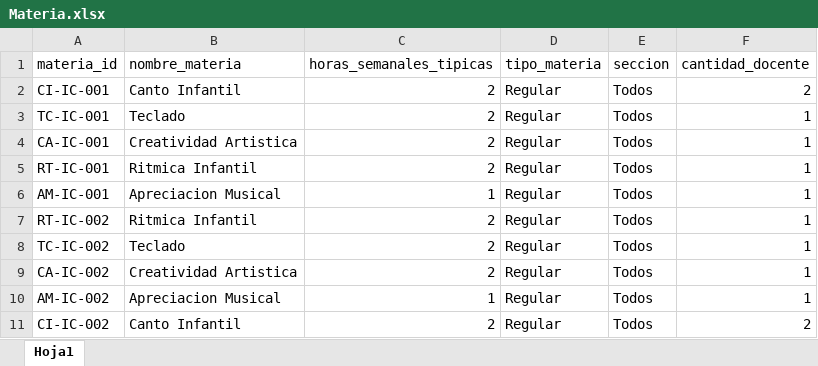
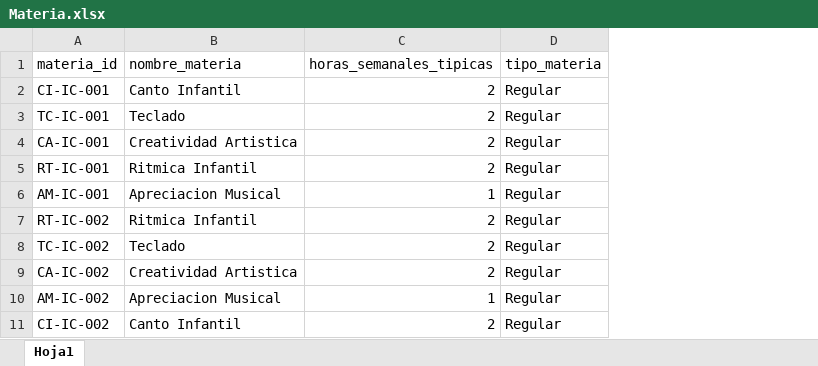
Before and after one commit to AndrewHerrada/Timetabling, an Excel workbook: db/tablas_procesadas/Materia.xlsx, sheet Hoja1, drawn as a sheet; only a part is shown; values as stored, in another font and other column widths than the file's, no borders; the diff names each change by its address in the sheet, - before the commit and + after, or states it on an @@ line.

```diff
--- a/db/tablas_procesadas/Materia.xlsx (sheet Hoja1)
+++ b/db/tablas_procesadas/Materia.xlsx (sheet Hoja1)
-column E (seccion), rows 2-11: all Todos
-column F (cantidad_docente), rows 2-11: 2 | 1 | 1 | 1 | 1 | 1 | 1 | 1 | 1 | 2
```
Also changed, not shown: db/Sala.xlsx, db/tablas_procesadas/Detalle_materia.xlsx.
